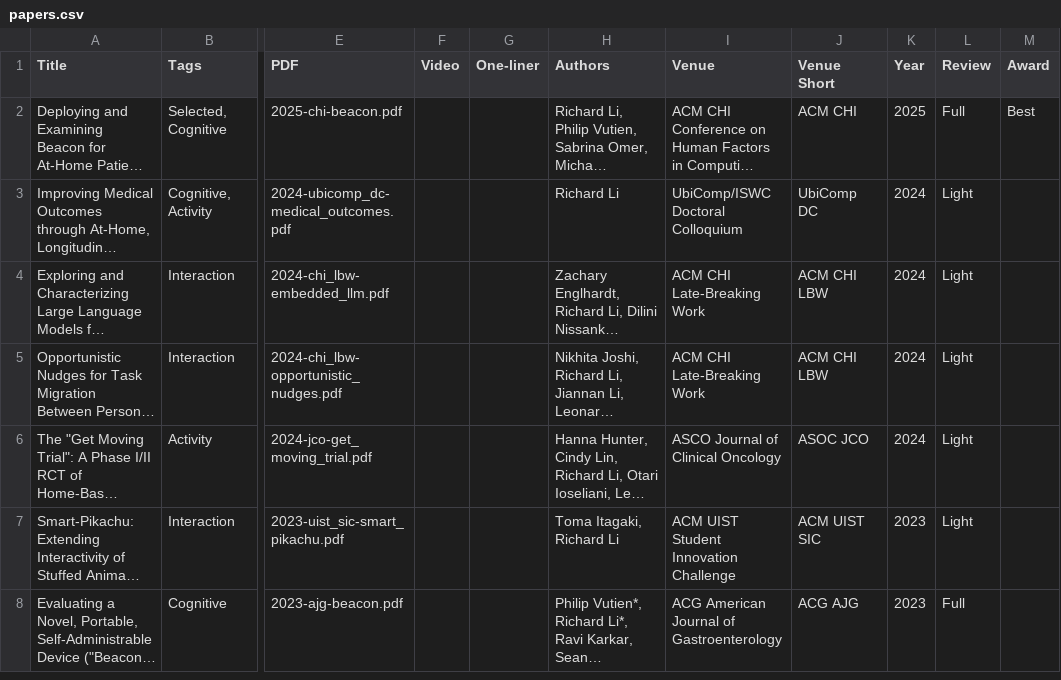
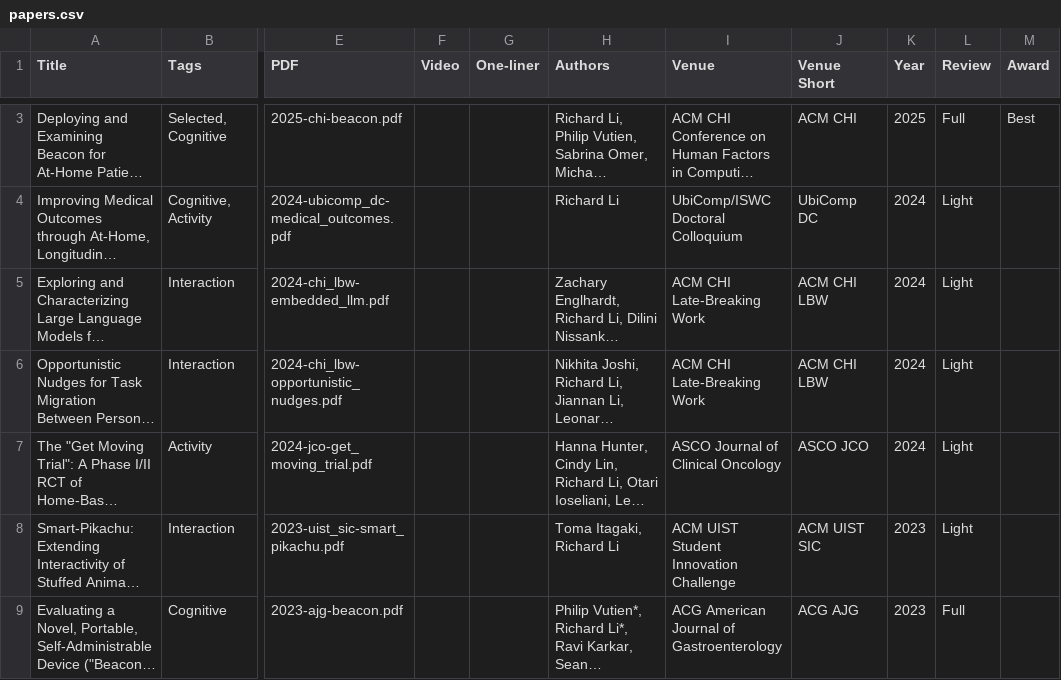
Before and after one commit to lichard49/lichard49.github.io, a CSV file: data/papers.csv, drawn as a sheet; only a part is shown, gaps mark what is left out; long unchanged cells end in …; addresses are those after the commit; the diff covers the shown part only; the diff names each change by its address in the sheet, - before the commit and + after, or states it on an @@ line.

```diff
--- a/data/papers.csv
+++ b/data/papers.csv
-J7 (Venue Short): ASOC JCO
+J7 (Venue Short): ASCO JCO
```
Also changed, not shown: 1 added row and 1 edited cell elsewhere in this file, 12 other files.
